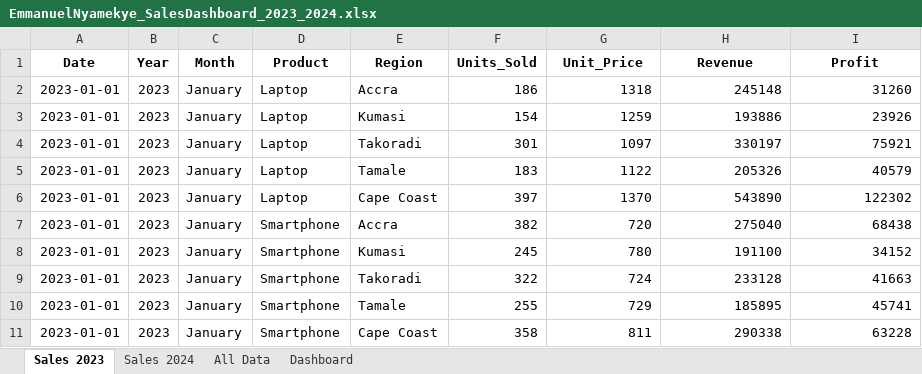
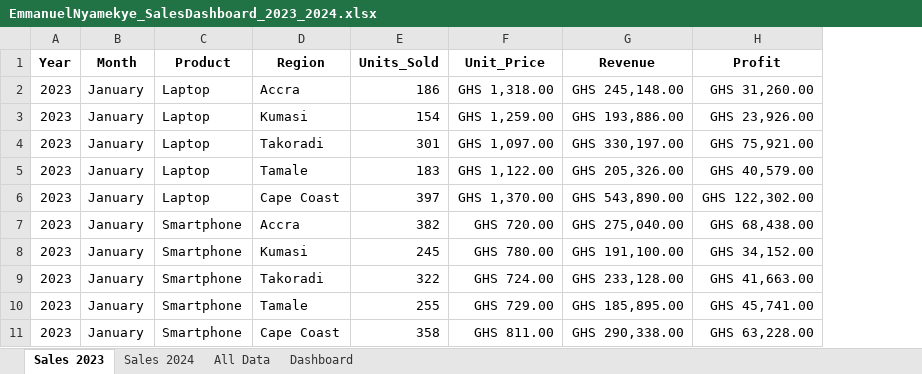
Before and after one commit to Chessington1/Data-Science-notebooks-, an Excel workbook: Python files/EmmanuelNyamekye_SalesDashboard_2023_2024.xlsx, sheet Sales 2023, drawn as a sheet; only a part is shown; values as stored, in another font and other column widths than the file's, no borders; removed rows and columns are numbered as before the commit, all else as after; the diff covers the shown part only; the diff names each change by its address in the sheet, - before the commit and + after, or states it on an @@ line.

```diff
--- a/Python files/EmmanuelNyamekye_SalesDashboard_2023_2024.xlsx (sheet Sales 2023)
+++ b/Python files/EmmanuelNyamekye_SalesDashboard_2023_2024.xlsx (sheet Sales 2023)
-column A (Date), rows 2-11: all 2023-01-01
-F2 (Unit_Price): 1318
+F2 (Unit_Price): GHS 1,318.00
-G2 (Revenue): 245148
+G2 (Revenue): GHS 245,148.00
-H2 (Profit): 31260
+H2 (Profit): GHS 31,260.00
-F3 (Unit_Price): 1259
+F3 (Unit_Price): GHS 1,259.00
-G3 (Revenue): 193886
+G3 (Revenue): GHS 193,886.00
-H3 (Profit): 23926
+H3 (Profit): GHS 23,926.00
-F4 (Unit_Price): 1097
+F4 (Unit_Price): GHS 1,097.00
-G4 (Revenue): 330197
+G4 (Revenue): GHS 330,197.00
-H4 (Profit): 75921
+H4 (Profit): GHS 75,921.00
-F5 (Unit_Price): 1122
+F5 (Unit_Price): GHS 1,122.00
-G5 (Revenue): 205326
+G5 (Revenue): GHS 205,326.00
-H5 (Profit): 40579
+H5 (Profit): GHS 40,579.00
-F6 (Unit_Price): 1370
+F6 (Unit_Price): GHS 1,370.00
-G6 (Revenue): 543890
+G6 (Revenue): GHS 543,890.00
-H6 (Profit): 122302
+H6 (Profit): GHS 122,302.00
-F7 (Unit_Price): 720
+F7 (Unit_Price): GHS 720.00
-G7 (Revenue): 275040
+G7 (Revenue): GHS 275,040.00
-H7 (Profit): 68438
+H7 (Profit): GHS 68,438.00
-F8 (Unit_Price): 780
+F8 (Unit_Price): GHS 780.00
-G8 (Revenue): 191100
+G8 (Revenue): GHS 191,100.00
-H8 (Profit): 34152
+H8 (Profit): GHS 34,152.00
-F9 (Unit_Price): 724
+F9 (Unit_Price): GHS 724.00
-G9 (Revenue): 233128
+G9 (Revenue): GHS 233,128.00
-H9 (Profit): 41663
+H9 (Profit): GHS 41,663.00
-F10 (Unit_Price): 729
+F10 (Unit_Price): GHS 729.00
-G10 (Revenue): 185895
+G10 (Revenue): GHS 185,895.00
-H10 (Profit): 45741
+H10 (Profit): GHS 45,741.00
-F11 (Unit_Price): 811
+F11 (Unit_Price): GHS 811.00
-G11 (Revenue): 290338
+G11 (Revenue): GHS 290,338.00
-H11 (Profit): 63228
+H11 (Profit): GHS 63,228.00
```
Also changed, not shown: 1050 edited cells elsewhere in this sheet, sheet Dashboard, sheet Sales 2024, sheet All Data, charts or pictures, 1 other file.
